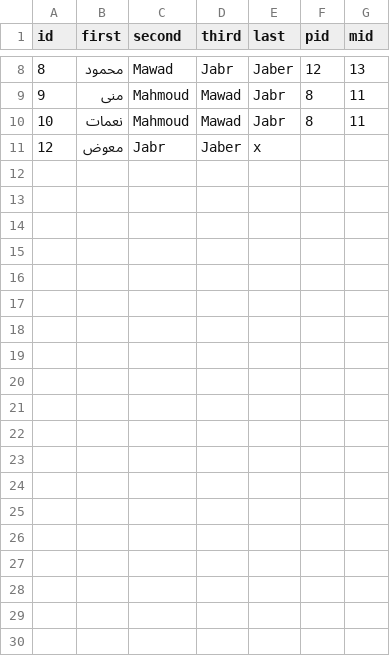
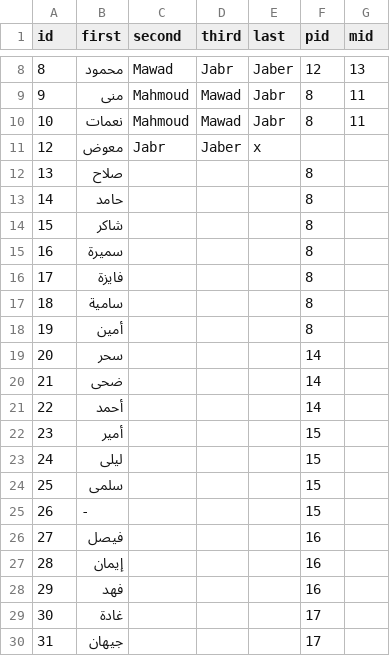
Before and after one commit to Momen-Mawad/family-tree, a CSV file: static/data.csv, drawn as a sheet; only a part is shown, gaps mark what is left out; the diff covers the shown part only.

Commit message:
added new members

```diff
--- a/static/data.csv
+++ b/static/data.csv
@@ -11 +11,20 @@ id,first,second,third,last,pid,mid
 12,معوض,Jabr,Jaber,x,,
+13,صلاح,,,,8,
+14,حامد,,,,8,
+15,شاكر,,,,8,
+16,سميرة,,,,8,
+17,فايزة,,,,8,
+18,سامية,,,,8,
+19,أمين,,,,8,
+20,سحر,,,,14,
+21,ضحى,,,,14,
+22,أحمد,,,,14,
+23,أمير,,,,15,
+24,ليلى,,,,15,
+25,سلمى,,,,15,
+26,-,,,,15,
+27,فيصل,,,,16,
+28,إيمان,,,,16,
+29,فهد,,,,16,
+30,غادة,,,,17,
+31,جيهان,,,,17,
```
Also changed, not shown: 20 added rows elsewhere in this file.
